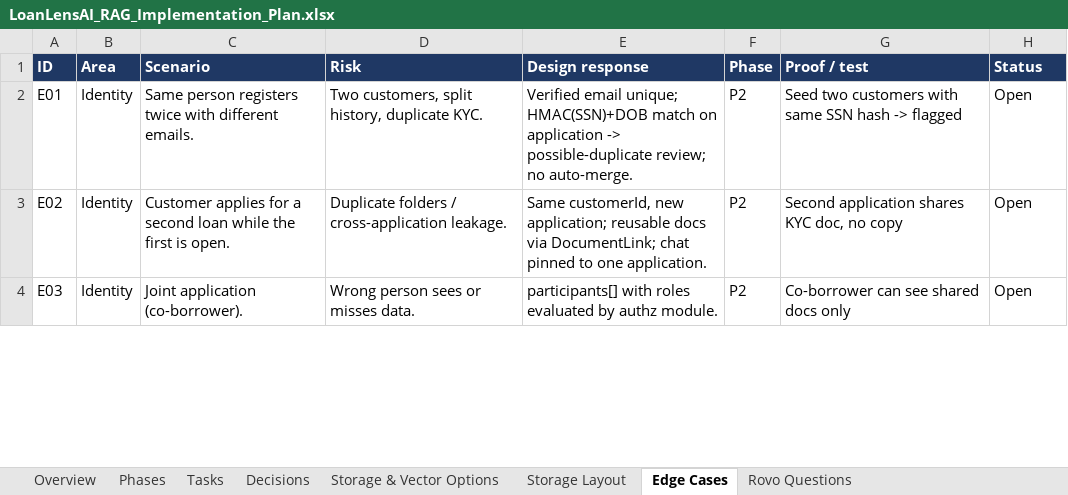
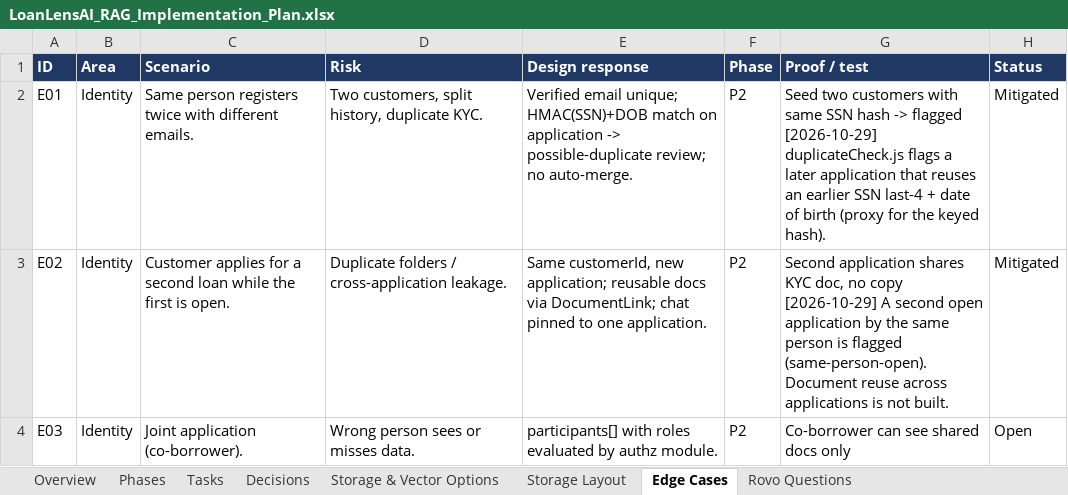
Before and after one commit to khavyas/LoanLensAI, an Excel workbook: docs/LoanLensAI_RAG_Implementation_Plan.xlsx, sheet Edge Cases, drawn as a sheet; only a part is shown; values as stored, in another font and other column widths than the file's, no borders; conditional formats not drawn; the diff covers the shown part only; the diff names each change by its address in the sheet, - before the commit and + after, or states it on an @@ line.

```diff
--- a/docs/LoanLensAI_RAG_Implementation_Plan.xlsx (sheet Edge Cases)
+++ b/docs/LoanLensAI_RAG_Implementation_Plan.xlsx (sheet Edge Cases)
-G2 (Proof / test): …-> flagged
+G2 (Proof / test): …-> flagged [2026-10-29] duplicateCheck.js flags a later application that reuses an earlier SSN last-4 + date of birth (proxy for the keyed hash).
-H2:H3 (Status): Open
+H2:H3 (Status): Mitigated
-G3 (Proof / test): …no copy
+G3 (Proof / test): …no copy [2026-10-29] A second open application by the same person is flagged (same-person-open). Document reuse across applications is not built.
```
Also changed, not shown: 7 edited cells elsewhere in this sheet, sheet Tasks, sheet Decisions, sheet Overview.
